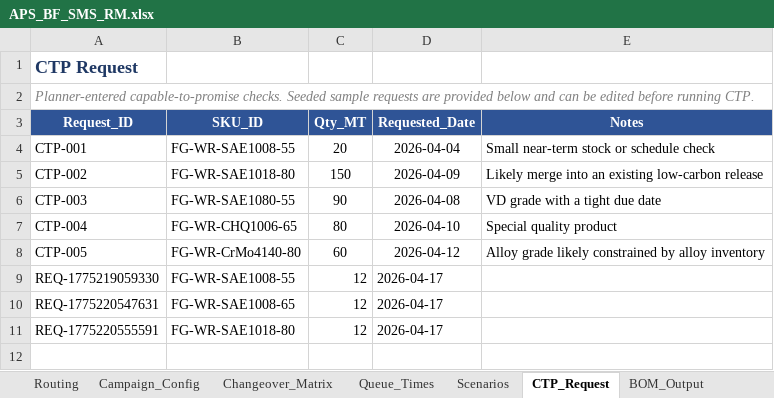
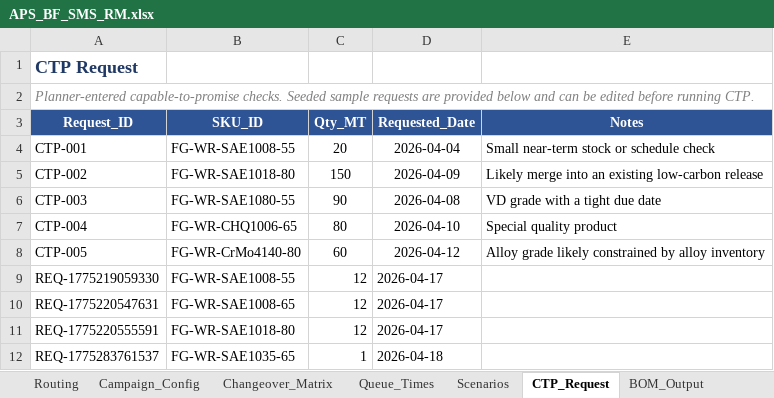
Before and after one commit to bhadkamkar9snehil/APS, an Excel workbook: APS_BF_SMS_RM.xlsx, sheet CTP_Request, drawn as a sheet; values as stored, in another font and other column widths than the file's, no borders; the diff names each change by its address in the sheet, - before the commit and + after, or states it on an @@ line.

```diff
--- a/APS_BF_SMS_RM.xlsx (sheet CTP_Request)
+++ b/APS_BF_SMS_RM.xlsx (sheet CTP_Request)
+row 12: REQ-1775283761537 | FG-WR-SAE1035-65 | 1 | 2026-04-18
```
Also changed, not shown: sheet Sales_Orders, sheet SKU_Master, sheet Inventory, sheet Routing, sheet Scenarios, sheet Campaign_Config, other sheet tabs, 44 other files.
